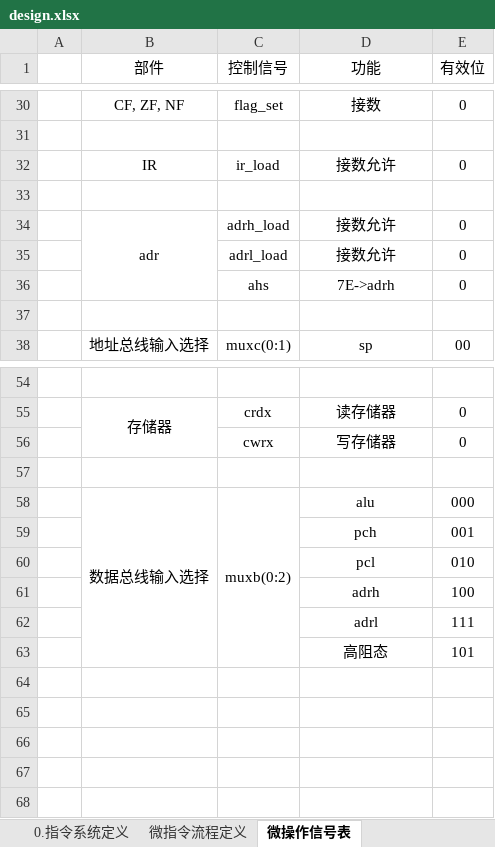
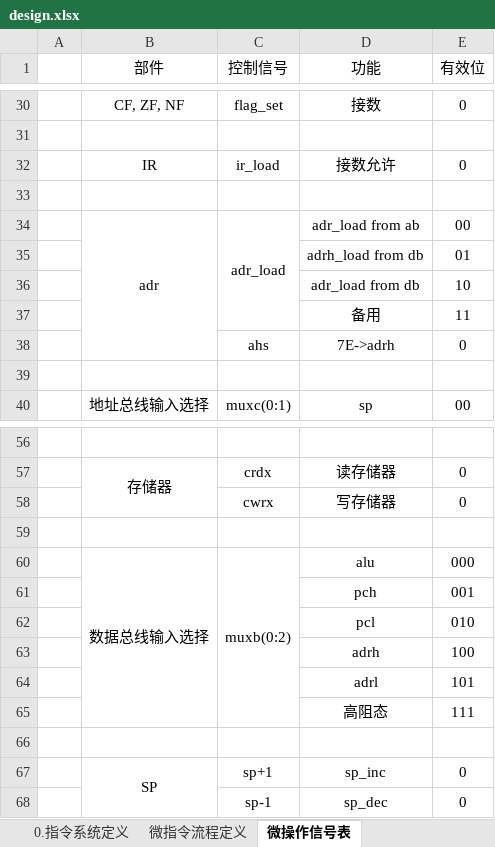
Before and after one commit to kjkszpj/arch8, an Excel workbook: design/design.xlsx, sheet 微操作信号表, drawn as a sheet; only a part is shown, gaps mark what is left out; values as stored, in another font and other column widths than the file's, no borders; removed rows and columns are numbered as before the commit, all else as after; the diff names each change by its address in the sheet, - before the commit and + after, or states it on an @@ line.

Commit message:
增加微程序表，并修改对应代码
update:
1.	sp control signal (previously miss)
2.	logic for ab->adr (use adrh=adrl=0 to control)

todo:
1.	问下目前设计是否符合要求
2.	检查代码

```diff
--- a/design/design.xlsx (sheet 微操作信号表)
+++ b/design/design.xlsx (sheet 微操作信号表)
-row 34:  | adr | adrh_load | 接数允许 | 0
-row 35:  |  | adrl_load | 接数允许 | 0
+row 34:  | adr | adr_load | adr_load from ab | 00
+row 35:  |  |  | adrh_load from db | 01
+row 36:  |  |  | adr_load from db | 10
+row 37:  |  |  | 备用 | 11
-B58:B63 merged
+B60:B65 merged
-C58:C63 merged
+C60:C65 merged
-E64 (有效位): 111
+E64 (有效位): 101
+row 65:  |  |  | 高阻态 | 111
-row 66:  |  |  | 高阻态 | 101
+row 66: (empty)
+row 67:  | SP | sp+1 | sp_inc | 0
+row 68:  |  | sp-1 | sp_dec | 0
```
Also changed, not shown: sheet 微指令控制操作对应表, sheet 微指令流程定义, 2 other files.
